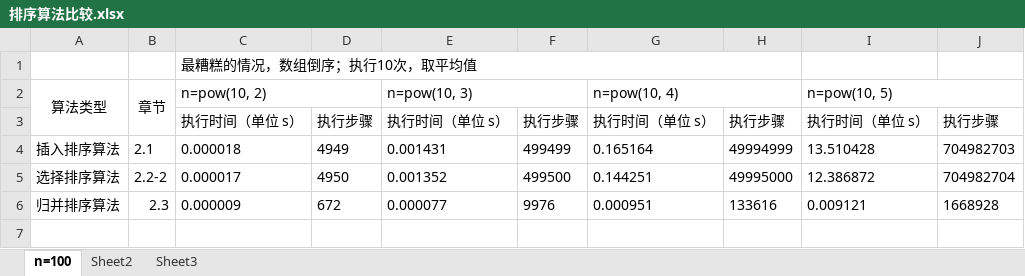
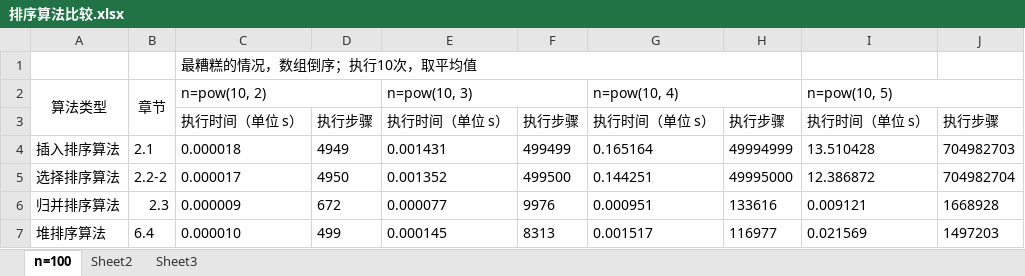
Before and after one commit to ancloud-teach/algorithms, an Excel workbook: 排序算法比较.xlsx, sheet n=100, drawn as a sheet; values as stored, in another font and other column widths than the file's, no borders; the diff names each change by its address in the sheet, - before the commit and + after, or states it on an @@ line.

```diff
--- a/排序算法比较.xlsx (sheet n=100)
+++ b/排序算法比较.xlsx (sheet n=100)
+row 7: 堆排序算法 | 6.4 | 0.000010 | 499 | 0.000145 | 8313 | 0.001517 | 116977 | 0.021569 | 1497203
```
Also changed, not shown: 7 other files.
